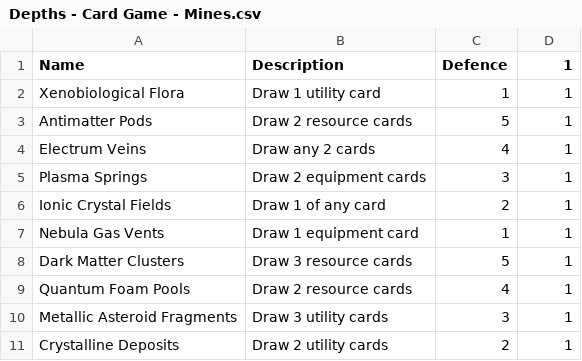
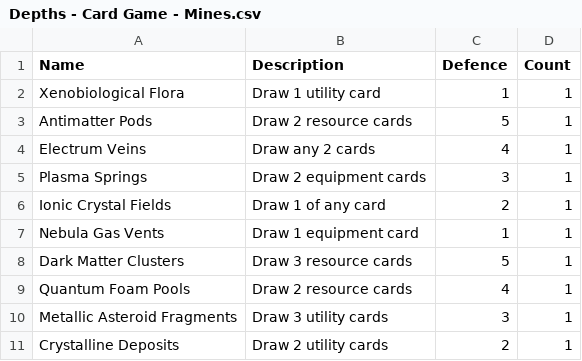
Before and after one commit to pantherNZ/Depths-CardGame, a CSV file: src/Assets/Resources/Data/Depths - Card Game - Mines.csv, drawn as a sheet.

```diff
--- a/src/Assets/Resources/Data/Depths - Card Game - Mines.csv
+++ b/src/Assets/Resources/Data/Depths - Card Game - Mines.csv
@@ -1,2 +1,2 @@
-Name,Description,Defence,1
+Name,Description,Defence,Count
 Xenobiological Flora,Draw 1 utility card,1,1
```
Also changed, not shown: src/Assets/Resources/Data/Depths - Card Game - Equipment.csv, src/Assets/Resources/Data/Depths - Card Game - Monsters.csv, 2 other files.
